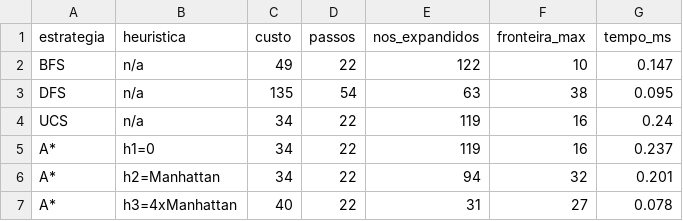
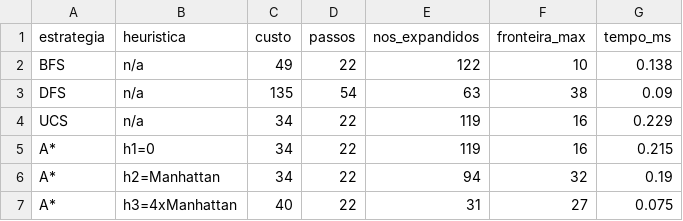
Before and after one commit to Rubens37781479/Projeto-Caatinga.AI, a CSV file: resultados/resultados.csv, drawn as a sheet.

```diff
--- a/resultados/resultados.csv
+++ b/resultados/resultados.csv
@@ -1,7 +1,7 @@
 estrategia,heuristica,custo,passos,nos_expandidos,fronteira_max,tempo_ms
-BFS,n/a,49,22,122,10,0.147
-DFS,n/a,135,54,63,38,0.095
-UCS,n/a,34,22,119,16,0.24
-A*,h1=0,34,22,119,16,0.237
-A*,h2=Manhattan,34,22,94,32,0.201
-A*,h3=4xManhattan,40,22,31,27,0.078
+BFS,n/a,49,22,122,10,0.138
+DFS,n/a,135,54,63,38,0.09
+UCS,n/a,34,22,119,16,0.229
+A*,h1=0,34,22,119,16,0.215
+A*,h2=Manhattan,34,22,94,32,0.19
+A*,h3=4xManhattan,40,22,31,27,0.075
```
Also changed, not shown: 7 other files.
